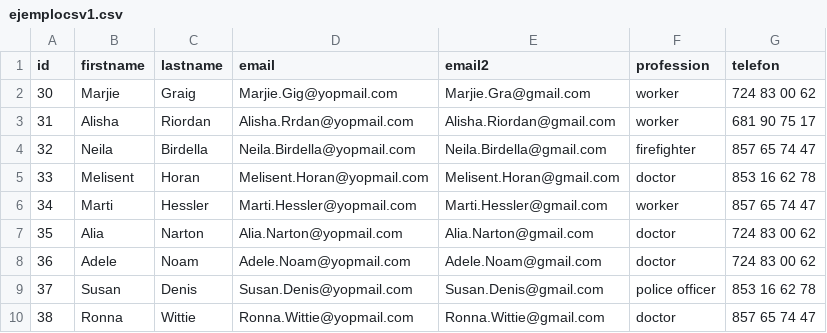
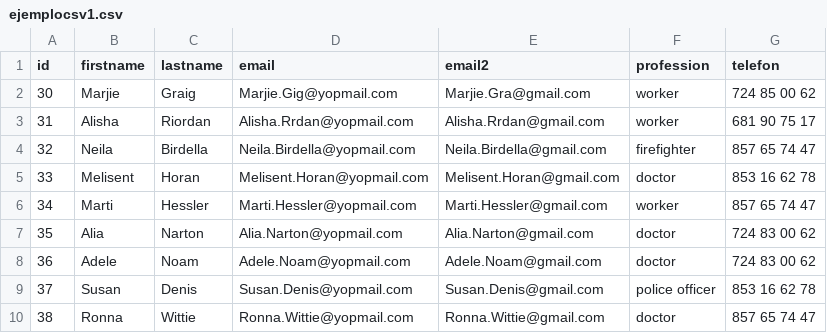
Before and after one commit to Enrgaraba/SensitiBot-Tests, a CSV file: ejemplocsv1.csv, drawn as a sheet; only a part is shown.

```diff
--- a/ejemplocsv1.csv
+++ b/ejemplocsv1.csv
@@ -1,4 +1,4 @@
 id,firstname,lastname,email,email2,profession,telefon
-30,Marjie,Graig,Marjie.Gig@yopmail.com,Marjie.Gra@gmail.com,worker,724 83 00 62
-31,Alisha,Riordan,Alisha.Rrdan@yopmail.com,Alisha.Riordan@gmail.com,worker,681 90 75 17
+30,Marjie,Graig,Marjie.Gig@yopmail.com,Marjie.Gra@gmail.com,worker,724 85 00 62
+31,Alisha,Riordan,Alisha.Rrdan@yopmail.com,Alisha.Rrdan@gmail.com,worker,681 90 75 17
 32,Neila,Birdella,Neila.Birdella@yopmail.com,Neila.Birdella@gmail.com,firefighter,857 65 74 47
```
Also changed, not shown: 1 other file.
